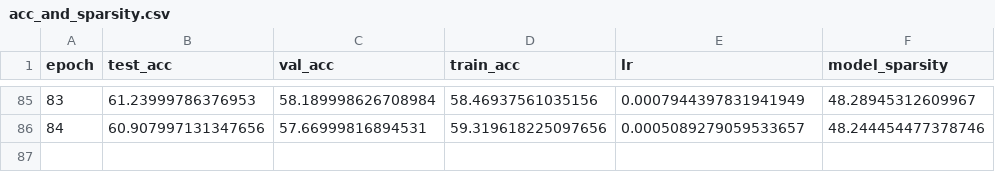
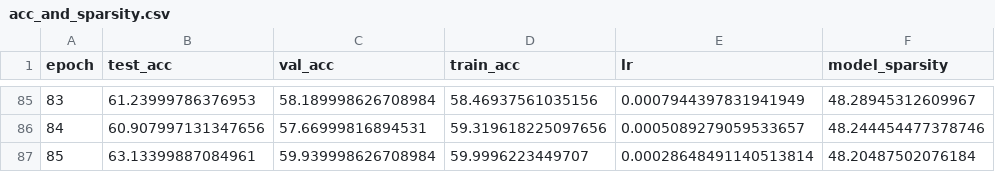
Before and after one commit to ksreenivasan/pruning_is_enough, a CSV file: imagenet/results_imagenet_nonaffine_adam_01_lr_wd_0_fixed_threshold/acc_and_sparsity.csv, drawn as a sheet; only a part is shown, gaps mark what is left out.

Commit message:
updating results csv

```diff
--- a/imagenet/results_imagenet_nonaffine_adam_01_lr_wd_0_fixed_threshold/acc_and_sparsity.csv
+++ b/imagenet/results_imagenet_nonaffine_adam_01_lr_wd_0_fixed_threshold/acc_and_sparsity.csv
@@ -86 +86,2 @@ epoch,test_acc,val_acc,train_acc,lr,model_sparsity
 84,60.907997131347656,57.66999816894531,59.319618225097656,0.0005089279059533657,48.244454477378746
+85,63.13399887084961,59.939998626708984,59.9996223449707,0.00028648491140513814,48.20487502076184
```
